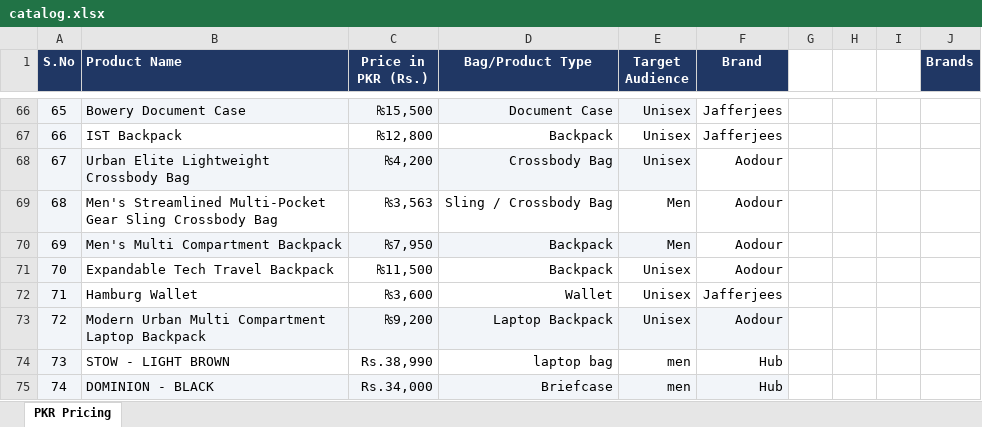
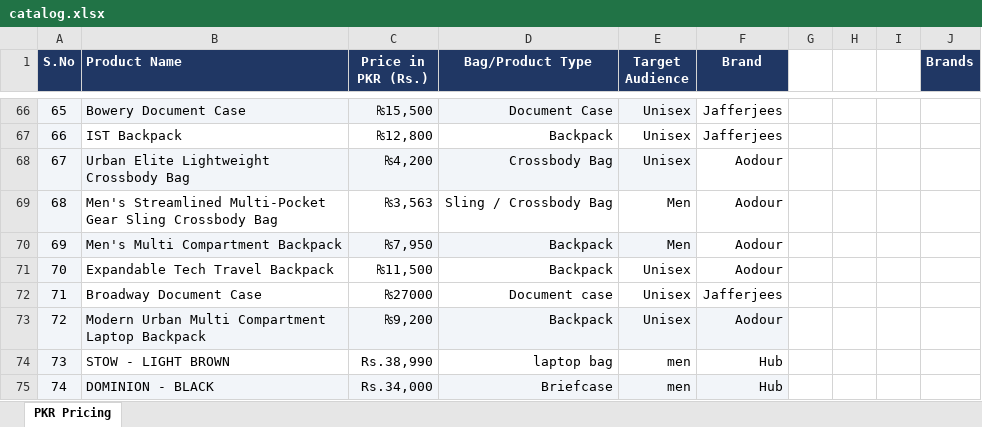
Before and after one commit to 2DKD-design/Bagbag, an Excel workbook: catalog.xlsx, sheet PKR Pricing, drawn as a sheet; only a part is shown, gaps mark what is left out; values as stored, in another font and other column widths than the file's, no borders; the diff names each change by its address in the sheet, - before the commit and + after, or states it on an @@ line.

Commit message:
updated catalog

```diff
--- a/catalog.xlsx (sheet PKR Pricing)
+++ b/catalog.xlsx (sheet PKR Pricing)
-B72 (Product Name): Hamburg Wallet
+B72 (Product Name): Broadway Document Case
-C72 (Price in PKR (Rs.)): ₨3,600
+C72 (Price in PKR (Rs.)): ₨27000
-D72 (Bag/Product Type): Wallet
+D72 (Bag/Product Type): Document case
-D73 (Bag/Product Type): Laptop Backpack
+D73 (Bag/Product Type): Backpack
```
